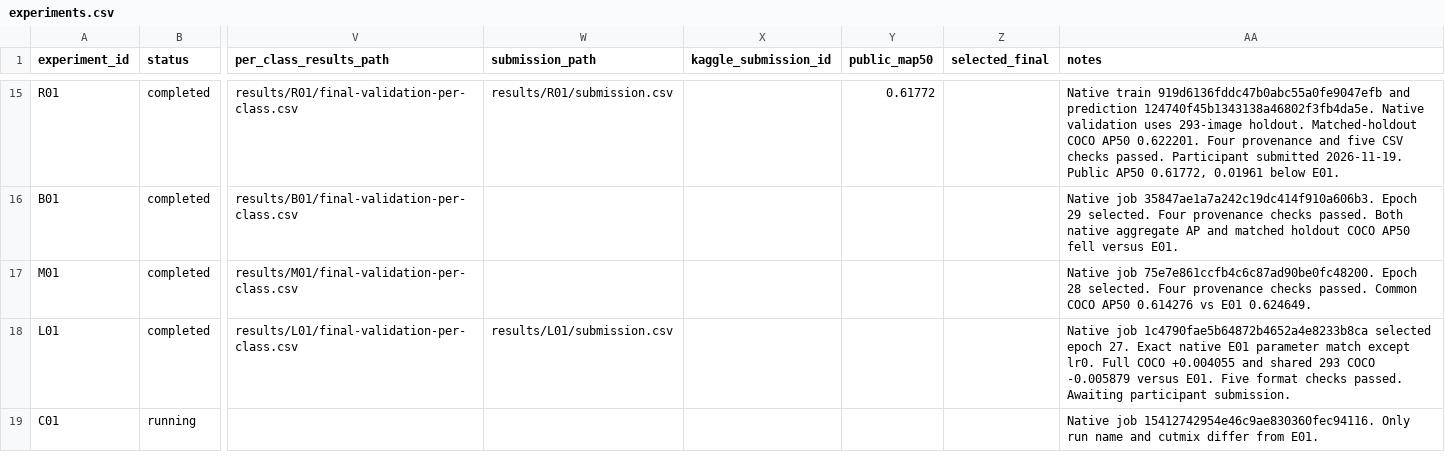
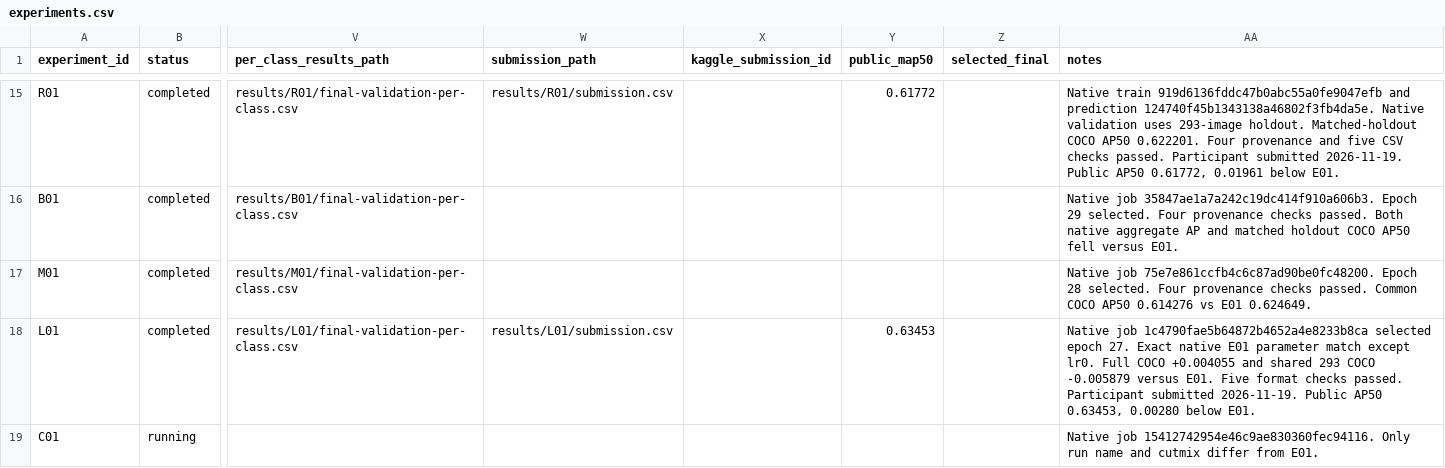
Before and after one commit to Xuefeng-Zhu/3lc-low-light-detection, a CSV file: experiments.csv, drawn as a sheet; only a part is shown, gaps mark what is left out; the diff covers the shown part only; the diff names each change by its address in the sheet, - before the commit and + after, or states it on an @@ line.

Commit message:
Record E01-LC personal best and L01 public score

```diff
--- a/experiments.csv
+++ b/experiments.csv
-Y18 (public_map50): (empty)
+Y18 (public_map50): 0.63453
-AA18 (notes): …checks passed. Awaiting participant submission.
+AA18 (notes): …checks passed. Participant submitted 2026-11-19. Public AP50 0.63453, 0.00280 below E01.
```
Also changed, not shown: 1 added row elsewhere in this file, 10 other files.
